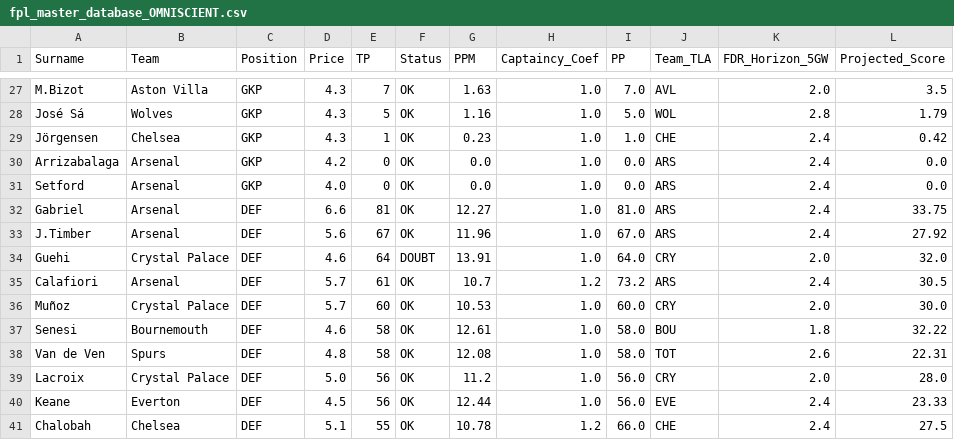
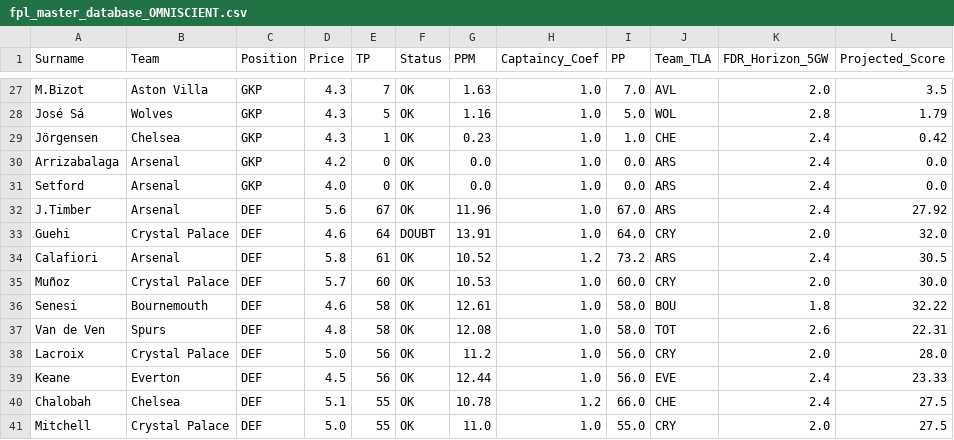
Before and after one commit to ianchanning/fpl-dominator, a CSV file: gw11/fpl_master_database_OMNISCIENT.csv, drawn as a sheet; only a part is shown, gaps mark what is left out; the shorter side is filled out with more unchanged rows.

```diff
--- a/gw11/fpl_master_database_OMNISCIENT.csv
+++ b/gw11/fpl_master_database_OMNISCIENT.csv
@@ -31,6 +31,5 @@ Arrizabalaga,Arsenal,GKP,4.2,0,OK,0.0,1.0,0.0,ARS,2.4,0.0
 Setford,Arsenal,GKP,4.0,0,OK,0.0,1.0,0.0,ARS,2.4,0.0
-Gabriel,Arsenal,DEF,6.6,81,OK,12.27,1.0,81.0,ARS,2.4,33.75
 J.Timber,Arsenal,DEF,5.6,67,OK,11.96,1.0,67.0,ARS,2.4,27.92
 Guehi,Crystal Palace,DEF,4.6,64,DOUBT,13.91,1.0,64.0,CRY,2.0,32.0
-Calafiori,Arsenal,DEF,5.7,61,OK,10.7,1.2,73.2,ARS,2.4,30.5
+Calafiori,Arsenal,DEF,5.8,61,OK,10.52,1.2,73.2,ARS,2.4,30.5
 Muñoz,Crystal Palace,DEF,5.7,60,OK,10.53,1.0,60.0,CRY,2.0,30.0
```
Also changed, not shown: gw11/defenders.csv, gw11/fpl_master_database_FINAL_v5.csv, 5 other files.
